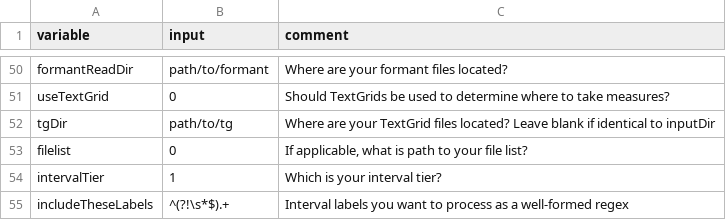
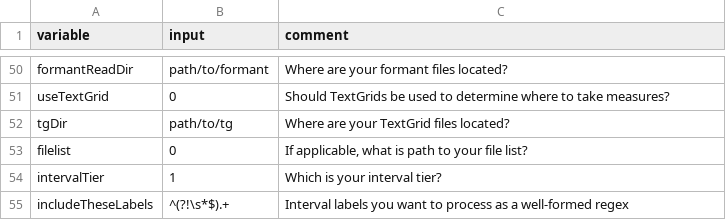
Before and after one commit to kirbyj/praatsauce, a CSV file: src/params.csv, drawn as a sheet; only a part is shown, gaps mark what is left out.

Commit message:
Update params.csv

```diff
--- a/src/params.csv
+++ b/src/params.csv
@@ -51,3 +51,3 @@ formantReadDir,path/to/formant,"Where are your formant files located?"
 useTextGrid,0,"Should TextGrids be used to determine where to take measures?"
-tgDir,path/to/tg,"Where are your TextGrid files located? Leave blank if identical to inputDir"
+tgDir,path/to/tg,"Where are your TextGrid files located?"
 filelist,0,"If applicable, what is path to your file list?"
```
